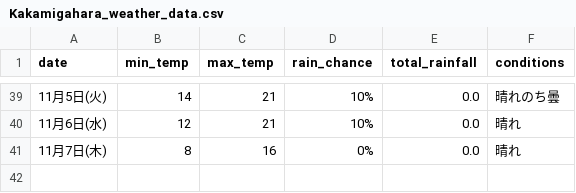
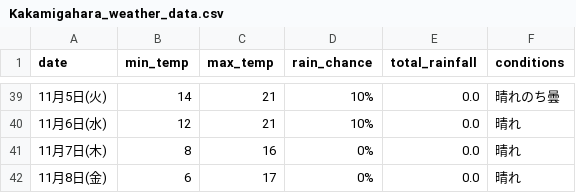
Before and after one commit to Curtendo/weather-scraper, a CSV file: Kakamigahara_weather_data.csv, drawn as a sheet; only a part is shown, gaps mark what is left out.

```diff
--- a/Kakamigahara_weather_data.csv
+++ b/Kakamigahara_weather_data.csv
@@ -41 +41,2 @@
 11月7日(木),8,16,0%,0.0,晴れ
+11月8日(金),6,17,0%,0.0,晴れ
```
Also changed, not shown: Okinawa_weather_data.csv, Osaka_weather_data.csv, 2 other files.
